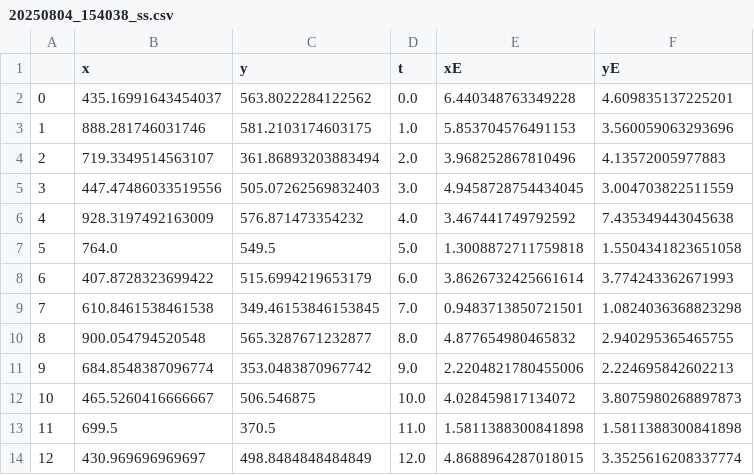
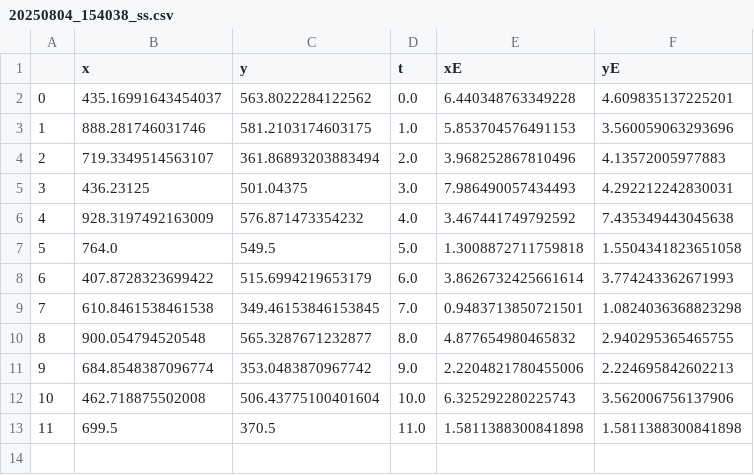
Before and after one commit to BradADDay/solarRotation, a CSV file: data/20250804_154038_ss.csv, drawn as a sheet; removed rows and columns are numbered as before the commit, all else as after; the diff names each change by its address in the sheet, - before the commit and + after, or states it on an @@ line.

```diff
--- a/data/20250804_154038_ss.csv
+++ b/data/20250804_154038_ss.csv
-row 5: 3 | 447.47486033519556 | 505.07262569832403 | 3.0 | 4.9458728754434045 | 3.004703822511559
+row 5: 3 | 436.23125 | 501.04375 | 3.0 | 7.986490057434493 | 4.292212242830031
-row 12: 10 | 465.5260416666667 | 506.546875 | 10.0 | 4.028459817134072 | 3.8075980268897873
+row 12: 10 | 462.718875502008 | 506.43775100401604 | 10.0 | 6.325292280225743 | 3.562006756137906
-row 14: 12 | 430.969696969697 | 498.8484848484849 | 12.0 | 4.8688964287018015 | 3.3525616208337774
```
Also changed, not shown: data/20250806_185238_ss.csv, data/20250807_045238_ss.csv, 39 other files.
